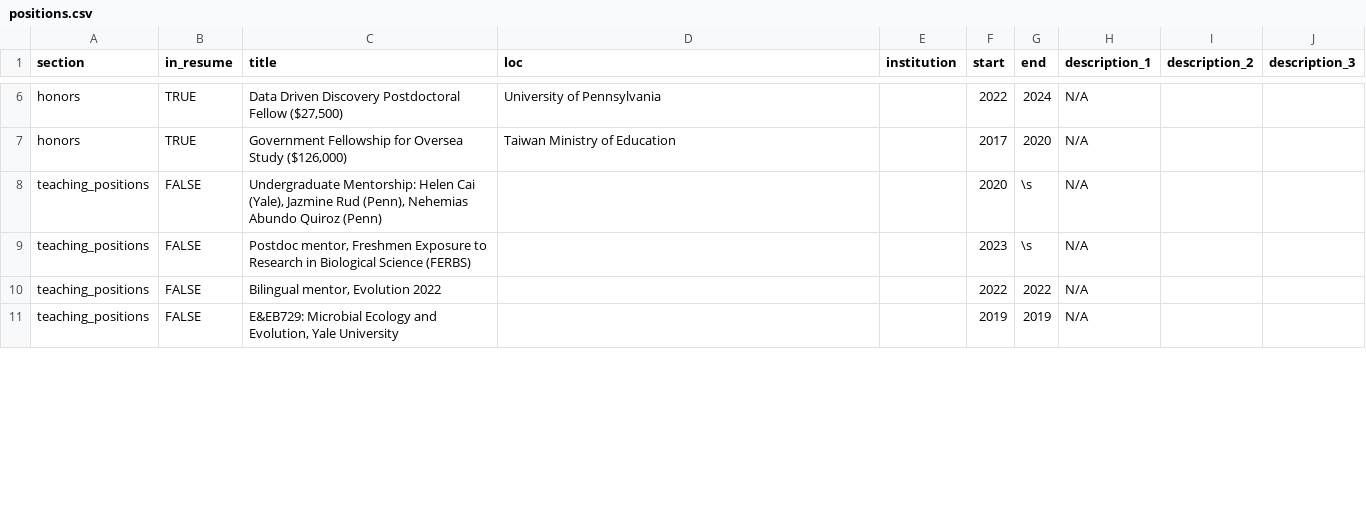
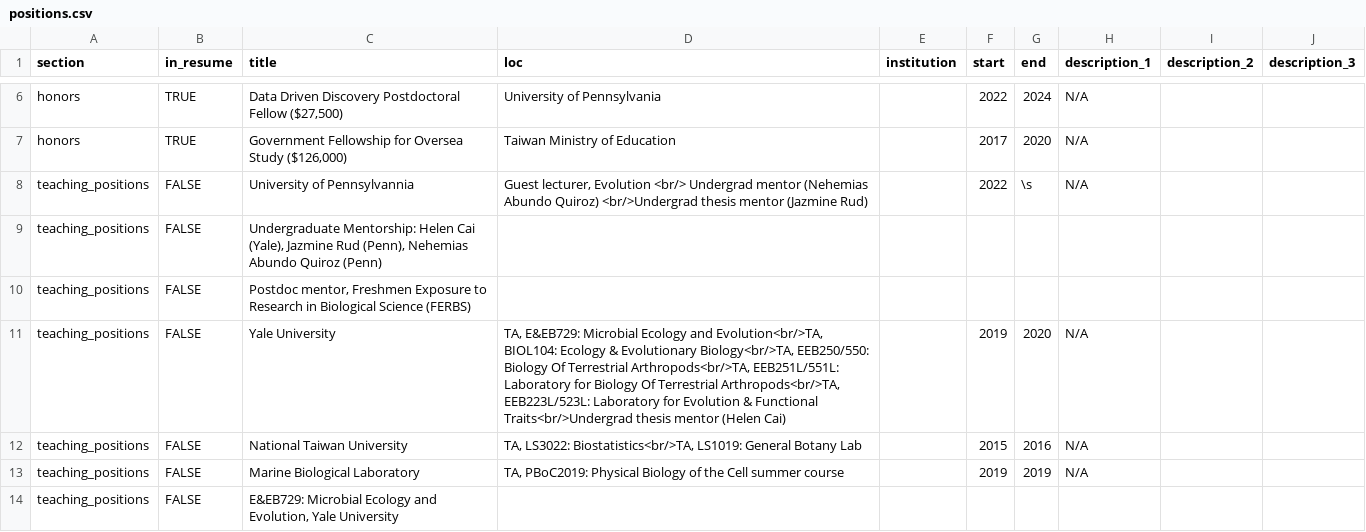
Before and after one commit to Chang-Yu-Chang/cv, a CSV file: positions.csv, drawn as a sheet; only a part is shown, gaps mark what is left out; the diff covers the shown part only.

```diff
--- a/positions.csv
+++ b/positions.csv
@@ -7,5 +7,8 @@ honors,TRUE,"Data Driven Discovery Postdoctoral Fellow ($27,500)",University of
 honors,TRUE,"Government Fellowship for Oversea Study ($126,000)",Taiwan Ministry of Education,,2017,2020,N/A,,
-teaching_positions,FALSE,"Undergraduate Mentorship: Helen Cai (Yale), Jazmine Rud (Penn), Nehemias Abundo Quiroz (Penn)",,,2020,\s,N/A,,
-teaching_positions,FALSE,"Postdoc mentor, Freshmen Exposure to Research in Biological Science (FERBS)",,,2023,\s,N/A,,
-teaching_positions,FALSE,"Bilingual mentor, Evolution 2022",,,2022,2022,N/A,,
-teaching_positions,FALSE,"E&EB729: Microbial Ecology and Evolution, Yale University",,,2019,2019,N/A,,
+teaching_positions,FALSE,University of Pennsylvannia,"Guest lecturer, Evolution <br/> Undergrad mentor (Nehemias Abundo Quiroz) <br/>Undergrad thesis mentor (Jazmine Rud)",,2022,\s,N/A,,
+teaching_positions,FALSE,"Undergraduate Mentorship: Helen Cai (Yale), Jazmine Rud (Penn), Nehemias Abundo Quiroz (Penn)",,,,,,,
+teaching_positions,FALSE,"Postdoc mentor, Freshmen Exposure to Research in Biological Science (FERBS)",,,,,,,
+teaching_positions,FALSE,Yale University,"TA, E&EB729: Microbial Ecology and Evolution<br/>TA, BIOL104: Ecology & Evolutionary Biology<br/>TA, EEB250/550: Biology Of Terrestrial Arthropods<br/>TA, EEB251L/551L: Laboratory for Biology Of Terrestrial Arthropods<br/>TA, EEB223L/523L: Laboratory for Evolution & Functional Traits<br/>Undergrad thesis mentor (Helen Cai)",,2019,2020,N/A,,
+teaching_positions,FALSE,National Taiwan University,"TA, LS3022: Biostatistics<br/>TA, LS1019: General Botany Lab",,2015,2016,N/A,,
+teaching_positions,FALSE,Marine Biological Laboratory,"TA, PBoC2019: Physical Biology of the Cell summer course",,2019,2019,N/A,,
+teaching_positions,FALSE,"E&EB729: Microbial Ecology and Evolution, Yale University",,,,,,,
```
Also changed, not shown: 2 added rows, 2 removed rows and 95 edited cells elsewhere in this file, 2 other files.
